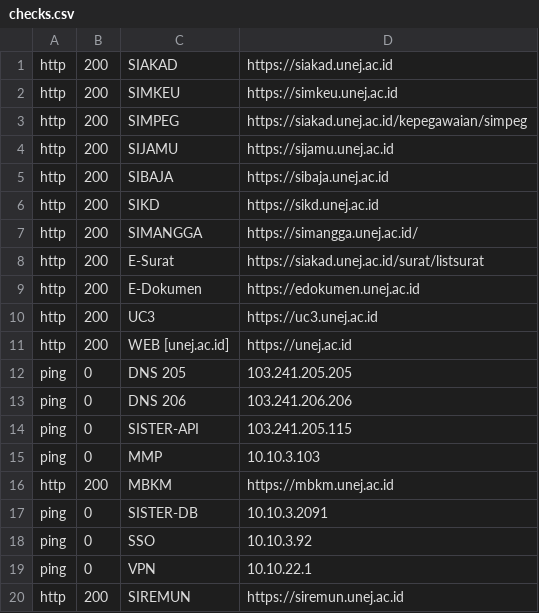
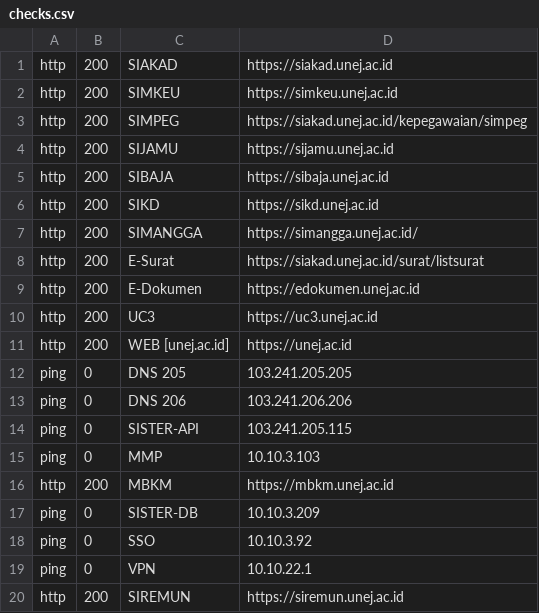
Before and after one commit to 0rangebananaspy/update-sld, a CSV file: checks.csv, drawn as a sheet.

Commit message:
Update checks.csv

```diff
--- a/checks.csv
+++ b/checks.csv
@@ -16,3 +16,3 @@ ping,   0,    MMP,                    10.10.3.103
 http,   200,  MBKM,                   https://mbkm.unej.ac.id
-ping,   0,    SISTER-DB,              10.10.3.2091
+ping,   0,    SISTER-DB,              10.10.3.209
 ping,   0,    SSO,                    10.10.3.92
```
